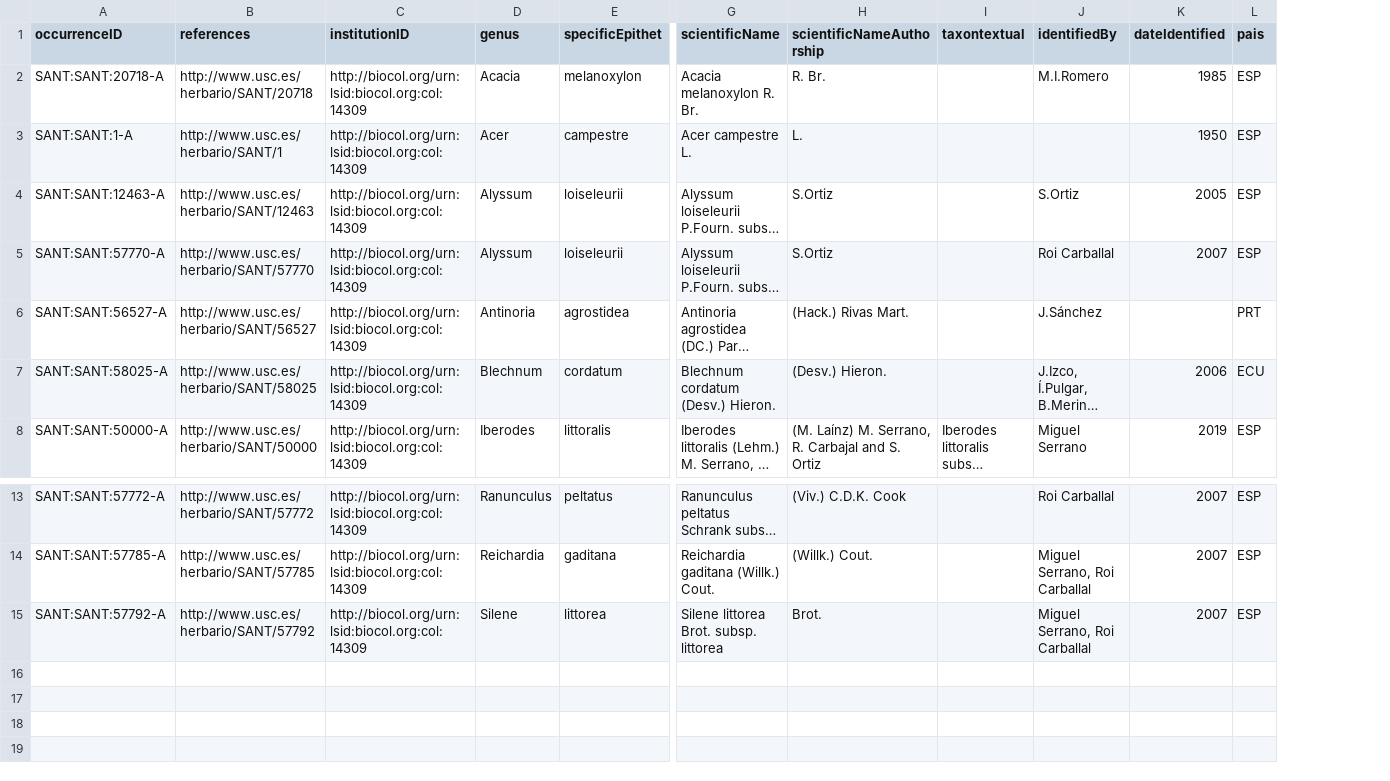
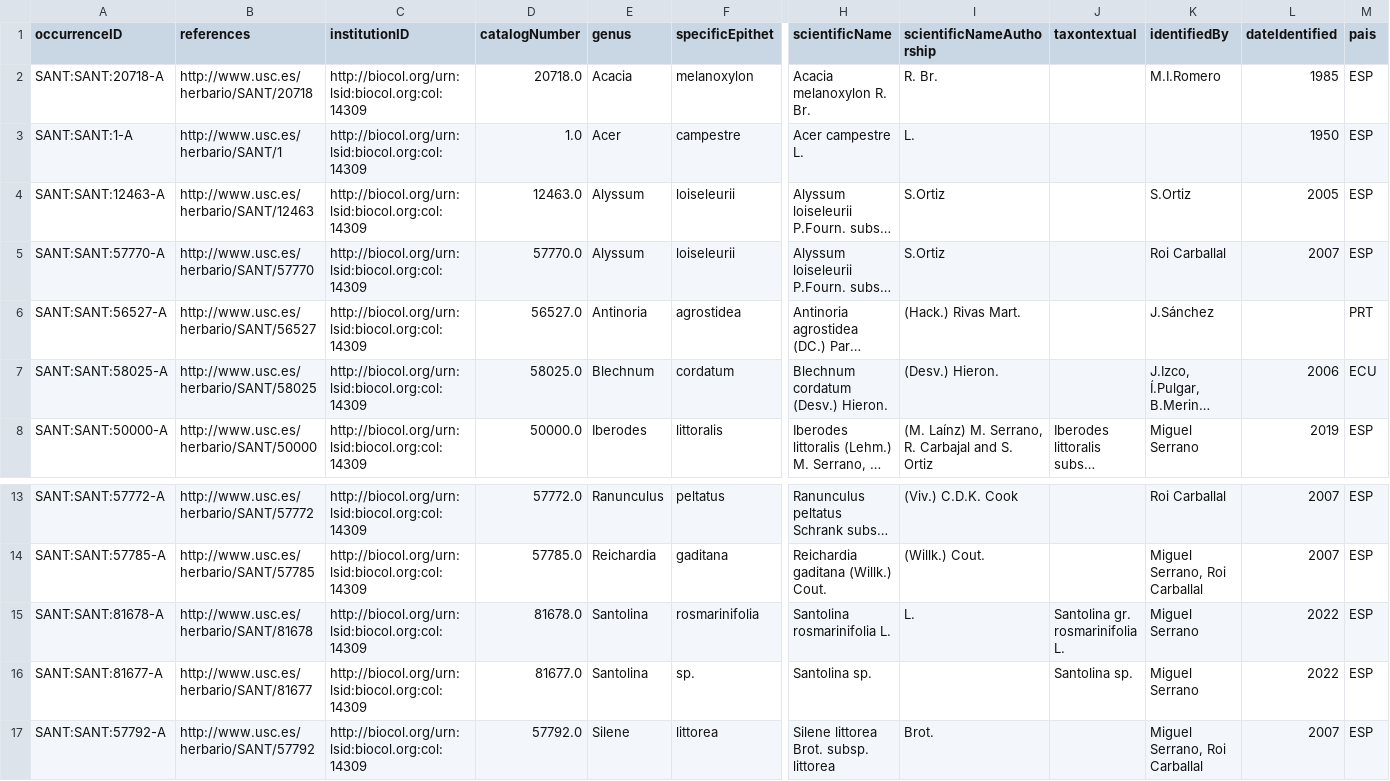
Before and after one commit to abubelinha/testpages, a CSV file: datasets/SANT_occurrences.csv, drawn as a sheet; only a part is shown, gaps mark what is left out; long unchanged cells end in …; rows hold the shown columns only; the diff names each change by its address in the sheet, - before the commit and + after, or states it on an @@ line.

Commit message:
committing files

```diff
--- a/datasets/SANT_occurrences.csv
+++ b/datasets/SANT_occurrences.csv
+column D (catalogNumber), rows 2-8: 20718.0 | 1.0 | 12463.0 | 57770.0 | 56527.0 | 58025.0 | 50000.0; rows 13-14: 57772.0 | 57785.0; row 17: 57792.0
+row 15: SANT:SANT:81678-A | http://www.usc.es/herbario/SANT/81678 | http://biocol.org/urn:lsid:biocol.org:col:14309 | 81678.0 | Santolina | rosmarinifolia | Santolina rosmarinifolia L. | L. | Santolina gr. rosmarinifolia L. | Miguel Serrano | 2022 | ESP
+row 16: SANT:SANT:81677-A | http://www.usc.es/herbario/SANT/81677 | http://biocol.org/urn:lsid:biocol.org:col:14309 | 81677.0 | Santolina | sp. | Santolina sp. |  | Santolina sp. | Miguel Serrano | 2022 | ESP
```
